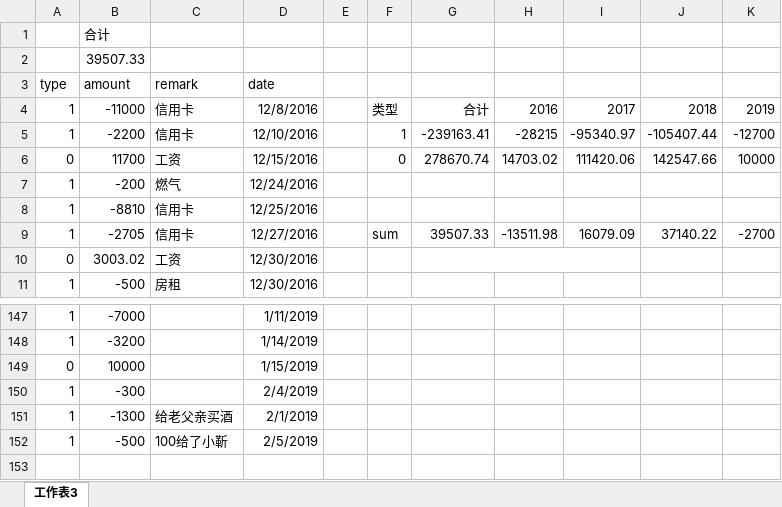
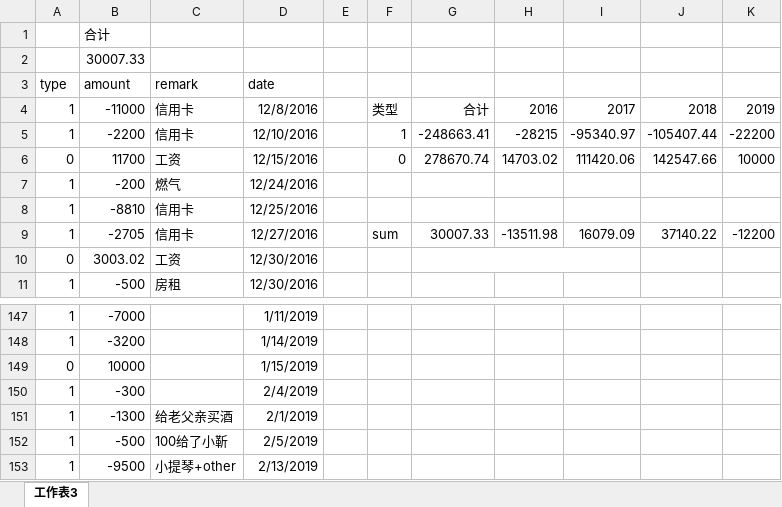
Before and after one commit to sxlcjqq/-, an Excel workbook: littlechi0822.xlsx, sheet 工作表3, drawn as a sheet; only a part is shown, gaps mark what is left out; values as stored, in another font and other column widths than the file's, no borders; charts and pictures not drawn; the diff names each change by its address in the sheet, - before the commit and + after, or states it on an @@ line.

```diff
--- a/littlechi0822.xlsx (sheet 工作表3)
+++ b/littlechi0822.xlsx (sheet 工作表3)
-B2 (amount): 39507.33
+B2 (amount): 30007.33
-G5: -239163.41
+G5: -248663.41
-K5: -12700
+K5: -22200
-G9: 39507.33
+G9: 30007.33
-K9: -2700
+K9: -12200
+row 153: 1 | -9500 | 小提琴+other | 2/13/2019
```
Also changed, not shown: 健忘症患者的账本.xlsx, 1 other file.
